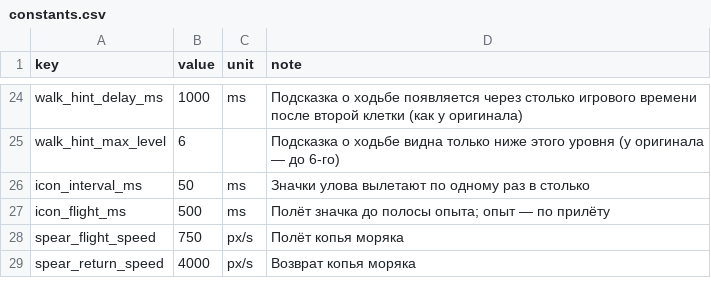
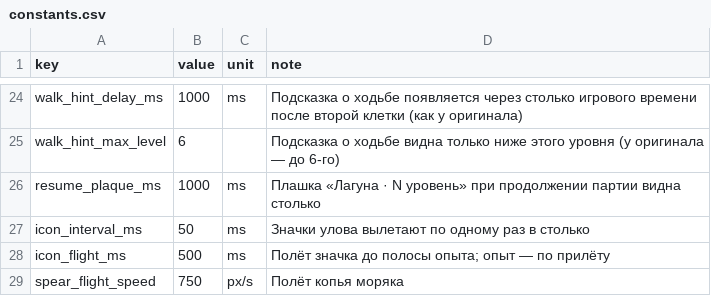
Before and after one commit to nikitayaponov12345-stack/tide, a CSV file: data/constants.csv, drawn as a sheet; only a part is shown, gaps mark what is left out; the shorter side is filled out with more unchanged rows; the diff names each change by its address in the sheet, - before the commit and + after, or states it on an @@ line.

```diff
--- a/data/constants.csv
+++ b/data/constants.csv
+row 26: resume_plaque_ms | 1000 | ms | Плашка «Лагуна · N уровень» при продолжении партии видна столько
```
Also changed, not shown: translations/strings.csv, 24 other files.
